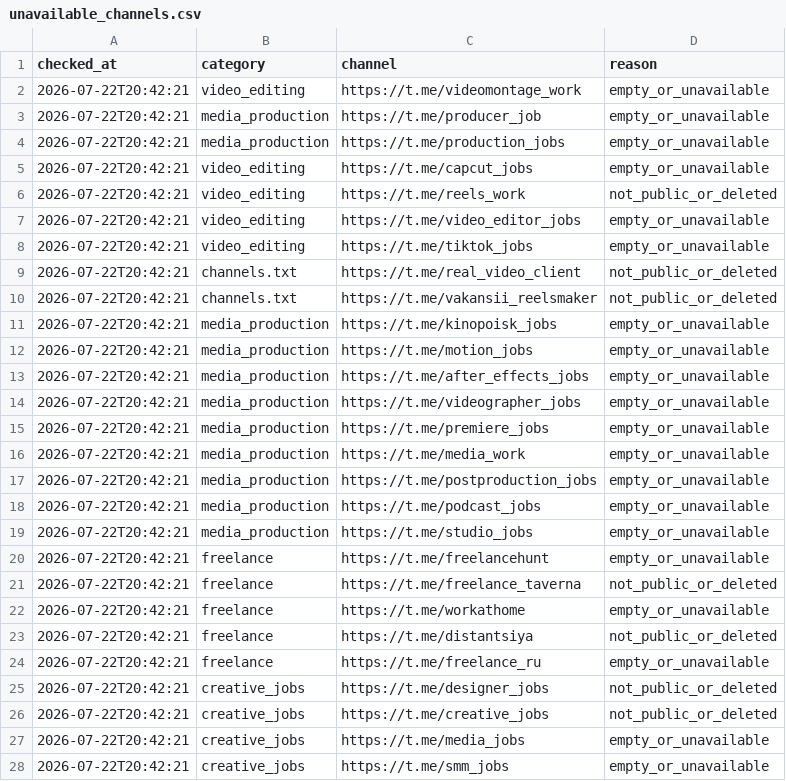
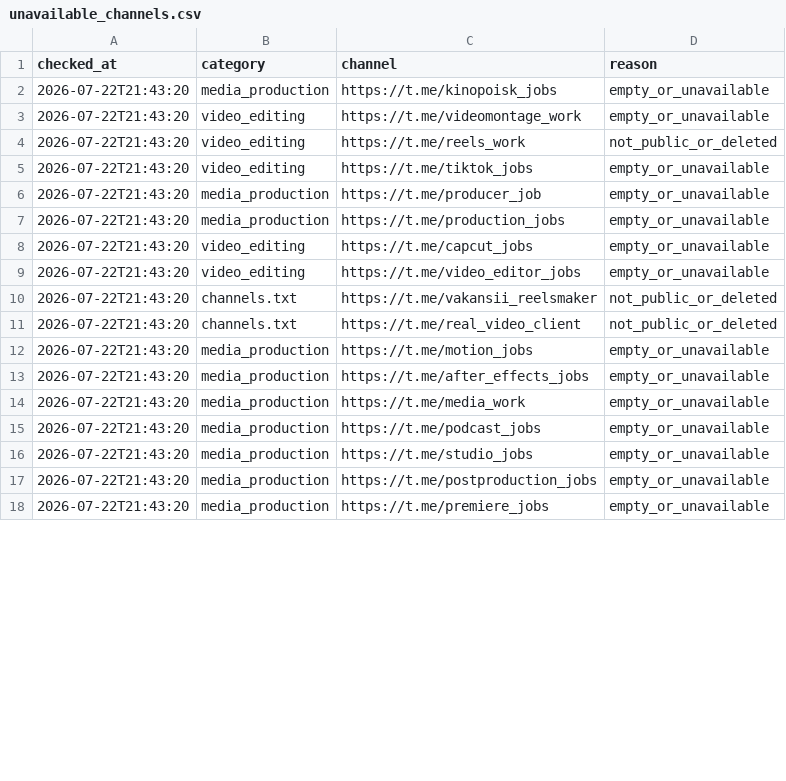
Before and after one commit to telivizor937-star/ClientWork, a CSV file: unavailable_channels.csv, drawn as a sheet; only a part is shown; the diff covers the shown part only.

```diff
--- a/unavailable_channels.csv
+++ b/unavailable_channels.csv
@@ -1,28 +1,18 @@
 checked_at,category,channel,reason
-2026-07-22T20:42:21,video_editing,https://t.me/videomontage_work,empty_or_unavailable
-2026-07-22T20:42:21,media_production,https://t.me/producer_job,empty_or_unavailable
-2026-07-22T20:42:21,media_production,https://t.me/production_jobs,empty_or_unavailable
-2026-07-22T20:42:21,video_editing,https://t.me/capcut_jobs,empty_or_unavailable
-2026-07-22T20:42:21,video_editing,https://t.me/reels_work,not_public_or_deleted
-2026-07-22T20:42:21,video_editing,https://t.me/video_editor_jobs,empty_or_unavailable
-2026-07-22T20:42:21,video_editing,https://t.me/tiktok_jobs,empty_or_unavailable
-2026-07-22T20:42:21,channels.txt,https://t.me/real_video_client,not_public_or_deleted
-2026-07-22T20:42:21,channels.txt,https://t.me/vakansii_reelsmaker,not_public_or_deleted
-2026-07-22T20:42:21,media_production,https://t.me/kinopoisk_jobs,empty_or_unavailable
-2026-07-22T20:42:21,media_production,https://t.me/motion_jobs,empty_or_unavailable
-2026-07-22T20:42:21,media_production,https://t.me/after_effects_jobs,empty_or_unavailable
-2026-07-22T20:42:21,media_production,https://t.me/videographer_jobs,empty_or_unavailable
-2026-07-22T20:42:21,media_production,https://t.me/premiere_jobs,empty_or_unavailable
-2026-07-22T20:42:21,media_production,https://t.me/media_work,empty_or_unavailable
-2026-07-22T20:42:21,media_production,https://t.me/postproduction_jobs,empty_or_unavailable
-2026-07-22T20:42:21,media_production,https://t.me/podcast_jobs,empty_or_unavailable
-2026-07-22T20:42:21,media_production,https://t.me/studio_jobs,empty_or_unavailable
-2026-07-22T20:42:21,freelance,https://t.me/freelancehunt,empty_or_unavailable
-2026-07-22T20:42:21,freelance,https://t.me/freelance_taverna,not_public_or_deleted
-2026-07-22T20:42:21,freelance,https://t.me/workathome,empty_or_unavailable
-2026-07-22T20:42:21,freelance,https://t.me/distantsiya,not_public_or_deleted
-2026-07-22T20:42:21,freelance,https://t.me/freelance_ru,empty_or_unavailable
-2026-07-22T20:42:21,creative_jobs,https://t.me/designer_jobs,not_public_or_deleted
-2026-07-22T20:42:21,creative_jobs,https://t.me/creative_jobs,not_public_or_deleted
-2026-07-22T20:42:21,creative_jobs,https://t.me/media_jobs,empty_or_unavailable
-2026-07-22T20:42:21,creative_jobs,https://t.me/smm_jobs,empty_or_unavailable
+2026-07-22T21:43:20,media_production,https://t.me/kinopoisk_jobs,empty_or_unavailable
+2026-07-22T21:43:20,video_editing,https://t.me/videomontage_work,empty_or_unavailable
+2026-07-22T21:43:20,video_editing,https://t.me/reels_work,not_public_or_deleted
+2026-07-22T21:43:20,video_editing,https://t.me/tiktok_jobs,empty_or_unavailable
+2026-07-22T21:43:20,media_production,https://t.me/producer_job,empty_or_unavailable
+2026-07-22T21:43:20,media_production,https://t.me/production_jobs,empty_or_unavailable
+2026-07-22T21:43:20,video_editing,https://t.me/capcut_jobs,empty_or_unavailable
+2026-07-22T21:43:20,video_editing,https://t.me/video_editor_jobs,empty_or_unavailable
+2026-07-22T21:43:20,channels.txt,https://t.me/vakansii_reelsmaker,not_public_or_deleted
+2026-07-22T21:43:20,channels.txt,https://t.me/real_video_client,not_public_or_deleted
+2026-07-22T21:43:20,media_production,https://t.me/motion_jobs,empty_or_unavailable
+2026-07-22T21:43:20,media_production,https://t.me/after_effects_jobs,empty_or_unavailable
+2026-07-22T21:43:20,media_production,https://t.me/media_work,empty_or_unavailable
+2026-07-22T21:43:20,media_production,https://t.me/podcast_jobs,empty_or_unavailable
+2026-07-22T21:43:20,media_production,https://t.me/studio_jobs,empty_or_unavailable
+2026-07-22T21:43:20,media_production,https://t.me/postproduction_jobs,empty_or_unavailable
+2026-07-22T21:43:20,media_production,https://t.me/premiere_jobs,empty_or_unavailable
```
Also changed, not shown: 1 added row, 8 removed rows and 3 edited cells elsewhere in this file, 2 other files.
